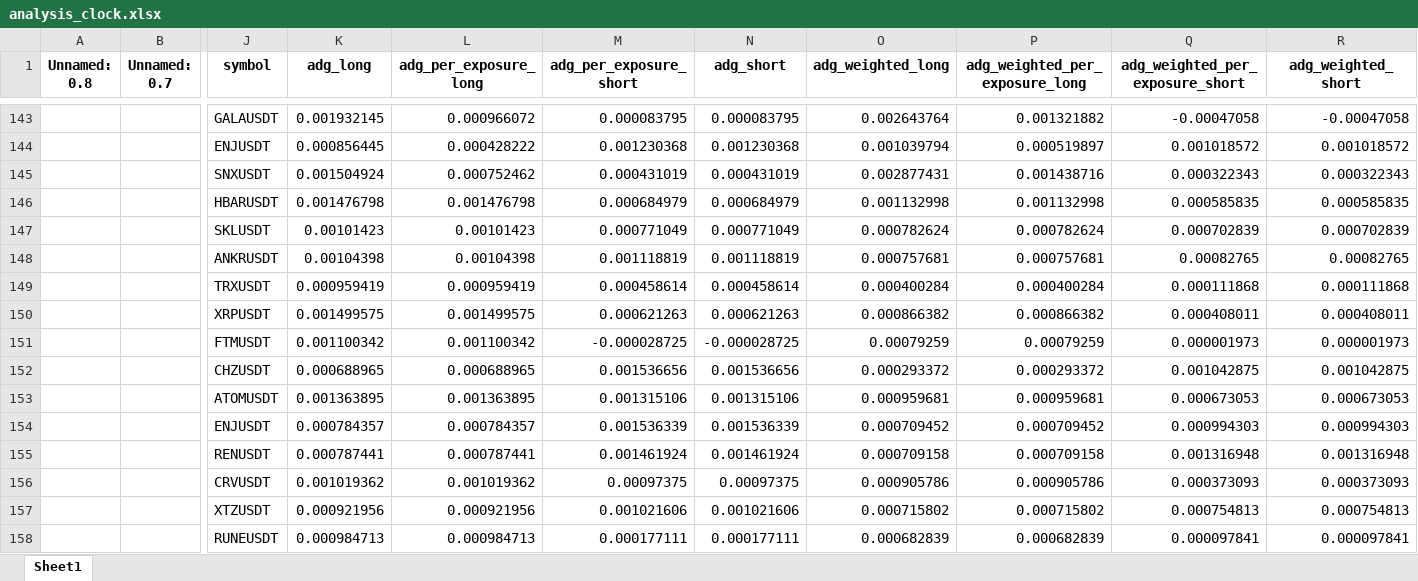
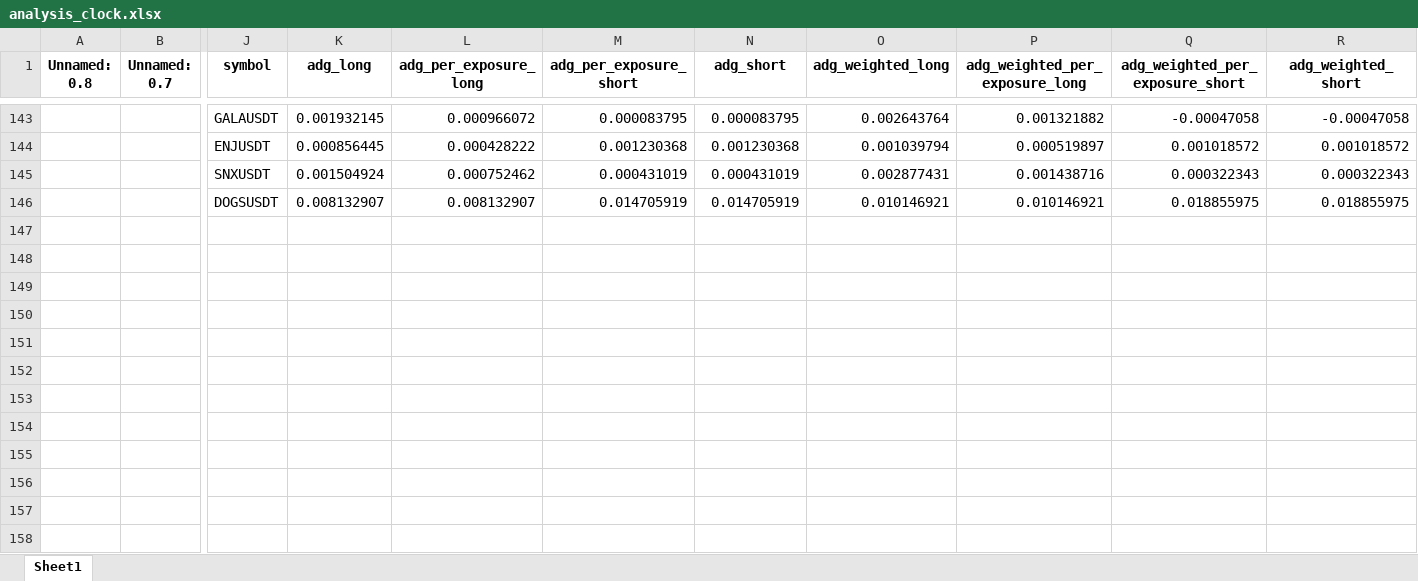
Before and after one commit to protoad56/passivbot_configs, an Excel workbook: optimized/logs/analysis_clock.xlsx, sheet Sheet1, drawn as a sheet; only a part is shown, gaps mark what is left out; values as stored, in another font and other column widths than the file's, no borders; removed rows and columns are numbered as before the commit, all else as after; rows hold the shown columns only; the diff names each change by its address in the sheet, - before the commit and + after, or states it on an @@ line.

```diff
--- a/optimized/logs/analysis_clock.xlsx (sheet Sheet1)
+++ b/optimized/logs/analysis_clock.xlsx (sheet Sheet1)
-row 146:  |  | HBARUSDT | 0.001476798 | 0.001476798 | 0.000684979 | 0.000684979 | 0.001132998 | 0.001132998 | 0.000585835 | 0.000585835
-row 147:  |  | SKLUSDT | 0.00101423 | 0.00101423 | 0.000771049 | 0.000771049 | 0.000782624 | 0.000782624 | 0.000702839 | 0.000702839
-row 148:  |  | ANKRUSDT | 0.00104398 | 0.00104398 | 0.001118819 | 0.001118819 | 0.000757681 | 0.000757681 | 0.00082765 | 0.00082765
-row 149:  |  | TRXUSDT | 0.000959419 | 0.000959419 | 0.000458614 | 0.000458614 | 0.000400284 | 0.000400284 | 0.000111868 | 0.000111868
-row 150:  |  | XRPUSDT | 0.001499575 | 0.001499575 | 0.000621263 | 0.000621263 | 0.000866382 | 0.000866382 | 0.000408011 | 0.000408011
-row 151:  |  | FTMUSDT | 0.001100342 | 0.001100342 | -0.000028725 | -0.000028725 | 0.00079259 | 0.00079259 | 0.000001973 | 0.000001973
-row 152:  |  | CHZUSDT | 0.000688965 | 0.000688965 | 0.001536656 | 0.001536656 | 0.000293372 | 0.000293372 | 0.001042875 | 0.001042875
-row 153:  |  | ATOMUSDT | 0.001363895 | 0.001363895 | 0.001315106 | 0.001315106 | 0.000959681 | 0.000959681 | 0.000673053 | 0.000673053
-row 154:  |  | ENJUSDT | 0.000784357 | 0.000784357 | 0.001536339 | 0.001536339 | 0.000709452 | 0.000709452 | 0.000994303 | 0.000994303
-row 155:  |  | RENUSDT | 0.000787441 | 0.000787441 | 0.001461924 | 0.001461924 | 0.000709158 | 0.000709158 | 0.001316948 | 0.001316948
-row 156:  |  | CRVUSDT | 0.001019362 | 0.001019362 | 0.00097375 | 0.00097375 | 0.000905786 | 0.000905786 | 0.000373093 | 0.000373093
-row 157:  |  | XTZUSDT | 0.000921956 | 0.000921956 | 0.001021606 | 0.001021606 | 0.000715802 | 0.000715802 | 0.000754813 | 0.000754813
-row 158:  |  | RUNEUSDT | 0.000984713 | 0.000984713 | 0.000177111 | 0.000177111 | 0.000682839 | 0.000682839 | 0.000097841 | 0.000097841
+row 146:  |  | DOGSUSDT | 0.008132907 | 0.008132907 | 0.014705919 | 0.014705919 | 0.010146921 | 0.010146921 | 0.018855975 | 0.018855975
```
Also changed, not shown: 2 other files.
